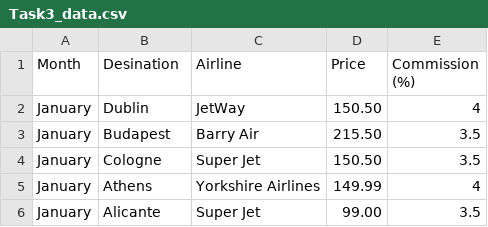
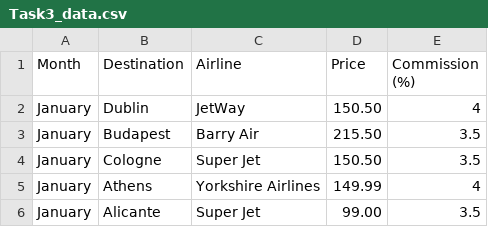
Before and after one commit to Emorgan12/OOP-Python, a CSV file: Ex/Ex-T/Task3/Task3_data.csv, drawn as a sheet; only a part is shown.

```diff
--- a/Ex/Ex-T/Task3/Task3_data.csv
+++ b/Ex/Ex-T/Task3/Task3_data.csv
@@ -1,2 +1,2 @@
-Month,Desination,Airline,Price,Commission (%)
+Month,Destination,Airline,Price,Commission (%)
 January,Dublin,JetWay,150.50,4
```
Also changed, not shown: 2 other files.
